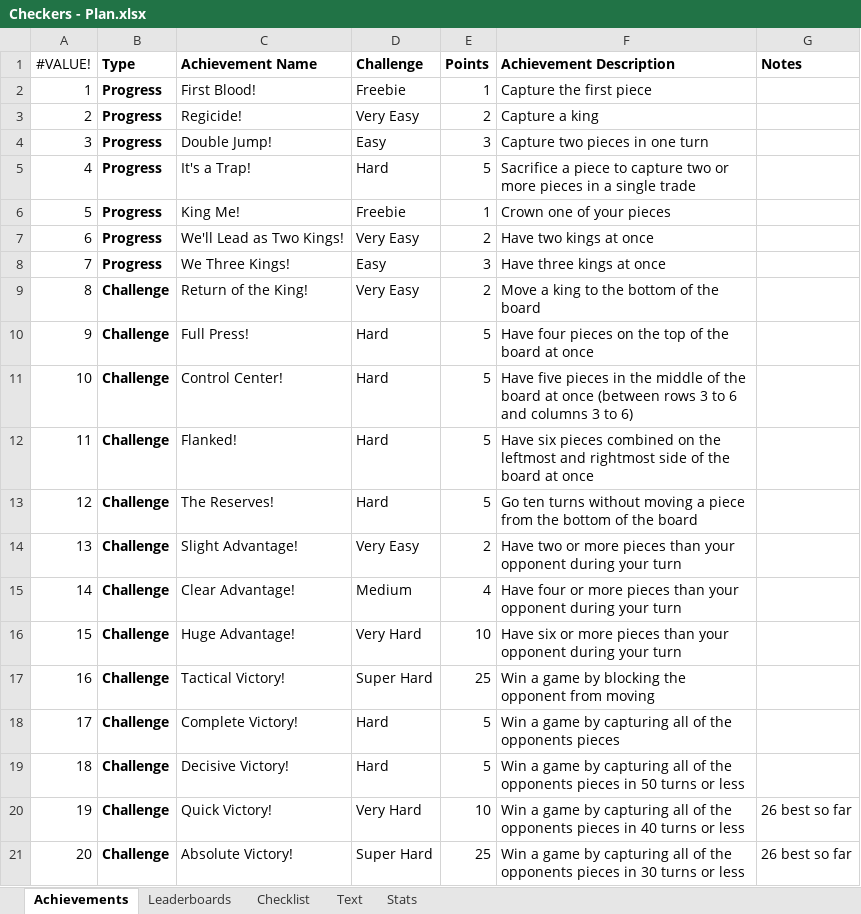
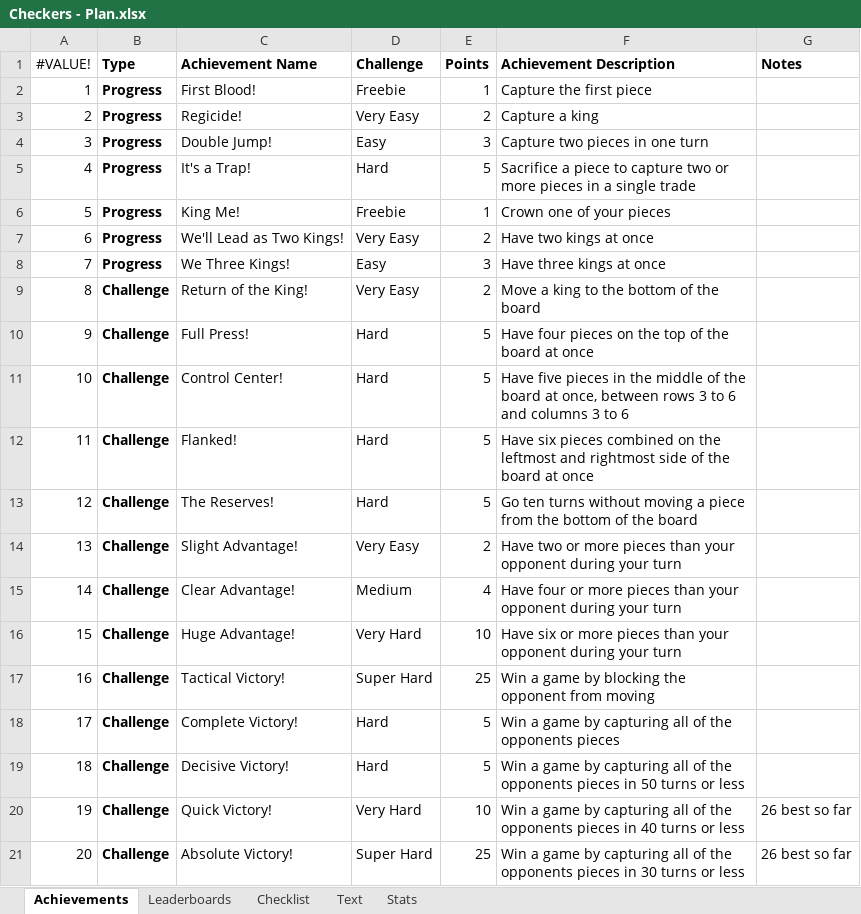
Before and after one commit to Etron-RA/RetroAchievements, an Excel workbook: My Sets/Checkers (Fairchild Channel F)/Checkers - Plan.xlsx, sheet Achievements, drawn as a sheet; values as stored, in another font and other column widths than the file's, no borders; the diff names each change by its address in the sheet, - before the commit and + after, or states it on an @@ line.

```diff
--- a/My Sets/Checkers (Fairchild Channel F)/Checkers - Plan.xlsx (sheet Achievements)
+++ b/My Sets/Checkers (Fairchild Channel F)/Checkers - Plan.xlsx (sheet Achievements)
-F11 (Achievement Description): …board at once (between rows 3 to 6 and columns 3 to 6)
+F11 (Achievement Description): …board at once, between rows 3 to 6 and columns 3 to 6
```
Also changed, not shown: sheet Leaderboards, sheet Checklist, sheet Text, 1 other file.
